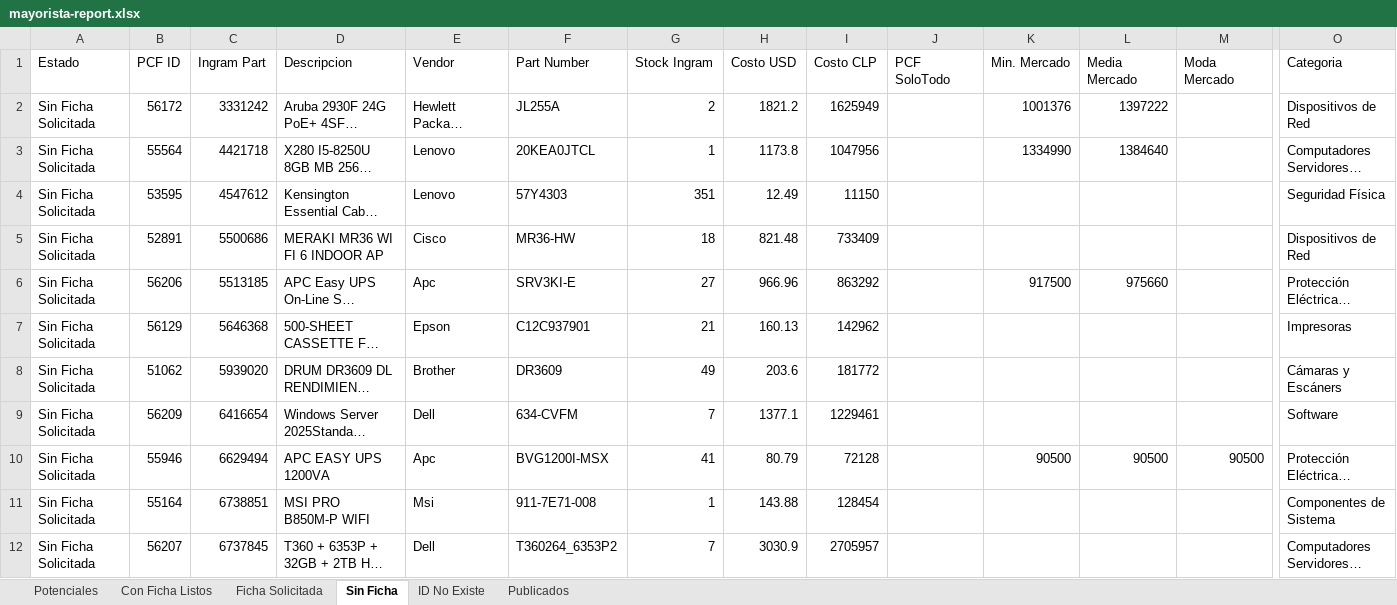
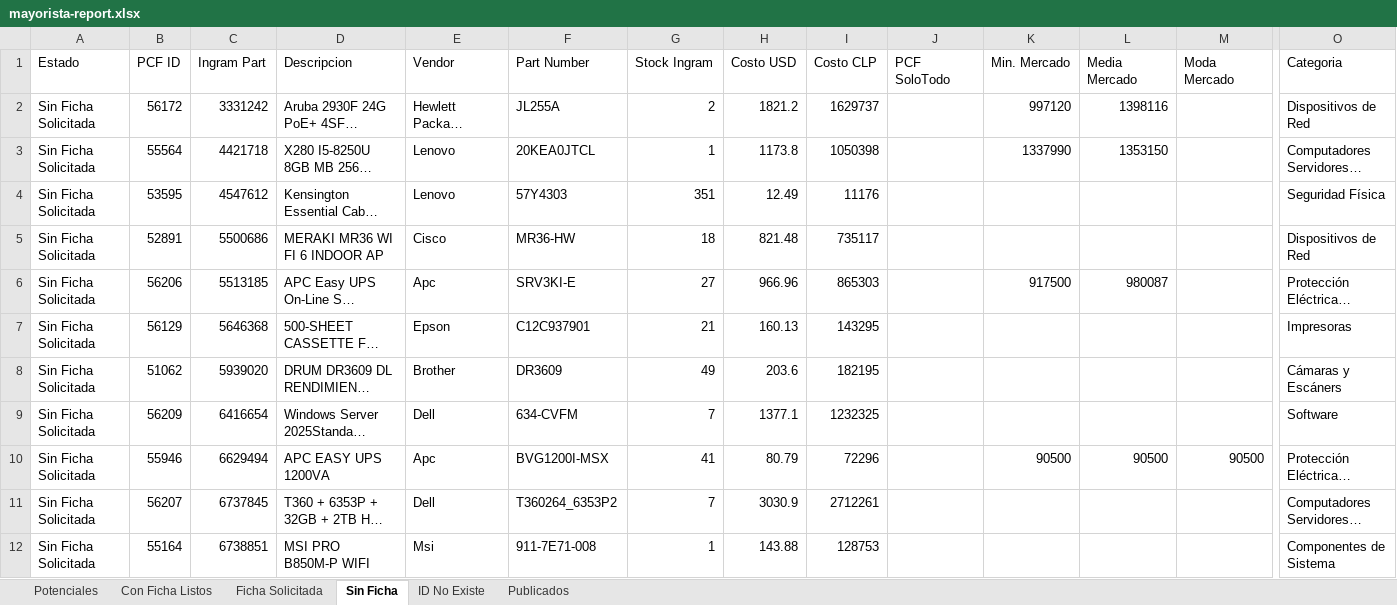
Before and after one commit to aincatoni/pcfactory-monitor-mayoristas, an Excel workbook: mayorista-report.xlsx, sheet Sin Ficha, drawn as a sheet; only a part is shown, gaps mark what is left out; long unchanged cells end in …; values as stored, in another font and other column widths than the file's, no borders; removed rows and columns are numbered as before the commit, all else as after; rows hold the shown columns only; the diff names each change by its address in the sheet, - before the commit and + after, or states it on an @@ line.

```diff
--- a/mayorista-report.xlsx (sheet Sin Ficha)
+++ b/mayorista-report.xlsx (sheet Sin Ficha)
-I2 (Costo CLP): 1625949
+I2 (Costo CLP): 1629737
-K2 (Min. Mercado): 1001376
+K2 (Min. Mercado): 997120
-L2 (Media Mercado): 1397222
+L2 (Media Mercado): 1398116
-I3 (Costo CLP): 1047956
+I3 (Costo CLP): 1050398
-K3 (Min. Mercado): 1334990
+K3 (Min. Mercado): 1337990
-L3 (Media Mercado): 1384640
+L3 (Media Mercado): 1353150
-I4 (Costo CLP): 11150
+I4 (Costo CLP): 11176
-I5 (Costo CLP): 733409
+I5 (Costo CLP): 735117
-I6 (Costo CLP): 863292
+I6 (Costo CLP): 865303
-L6 (Media Mercado): 975660
+L6 (Media Mercado): 980087
-I7 (Costo CLP): 142962
+I7 (Costo CLP): 143295
-I8 (Costo CLP): 181772
+I8 (Costo CLP): 182195
-I9 (Costo CLP): 1229461
+I9 (Costo CLP): 1232325
-I10 (Costo CLP): 72128
+I10 (Costo CLP): 72296
-row 11: Sin Ficha Solicitada | 55164 | 6738851 | MSI PRO B850M-P WIFI | Msi | 911-7E71-008 | 1 | 143.88 | 128454 |  |  |  |  | Componentes de Sistema
-I11 (Costo CLP): 2705957
+I11 (Costo CLP): 2712261
+row 12: Sin Ficha Solicitada | 55164 | 6738851 | MSI PRO B850M-P WIFI | Msi | 911-7E71-008 | 1 | 143.88 | 128753 |  |  |  |  | Componentes de Sistema
```
Also changed, not shown: sheet Potenciales, sheet Publicados, sheet ID No Existe, sheet Con Ficha Listos, sheet Ficha Solicitada, 2 other files.
